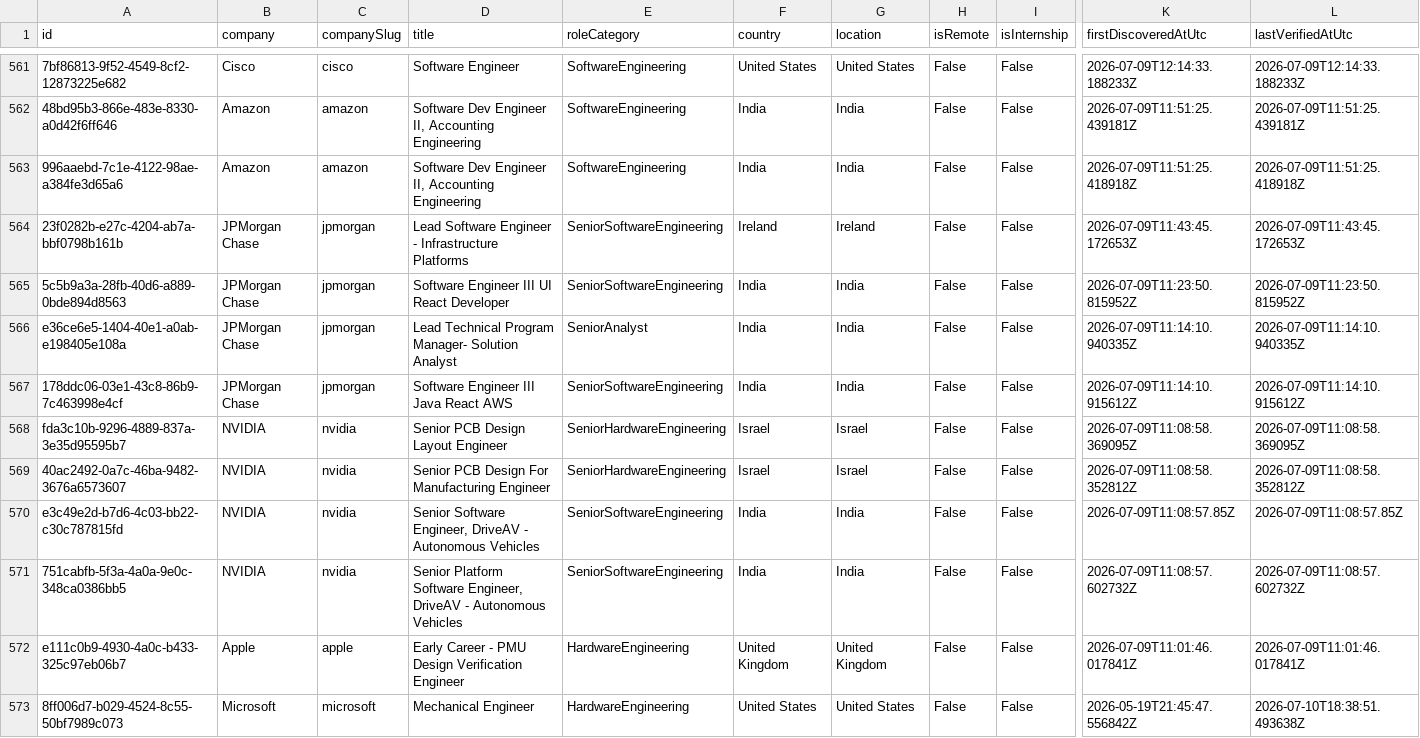
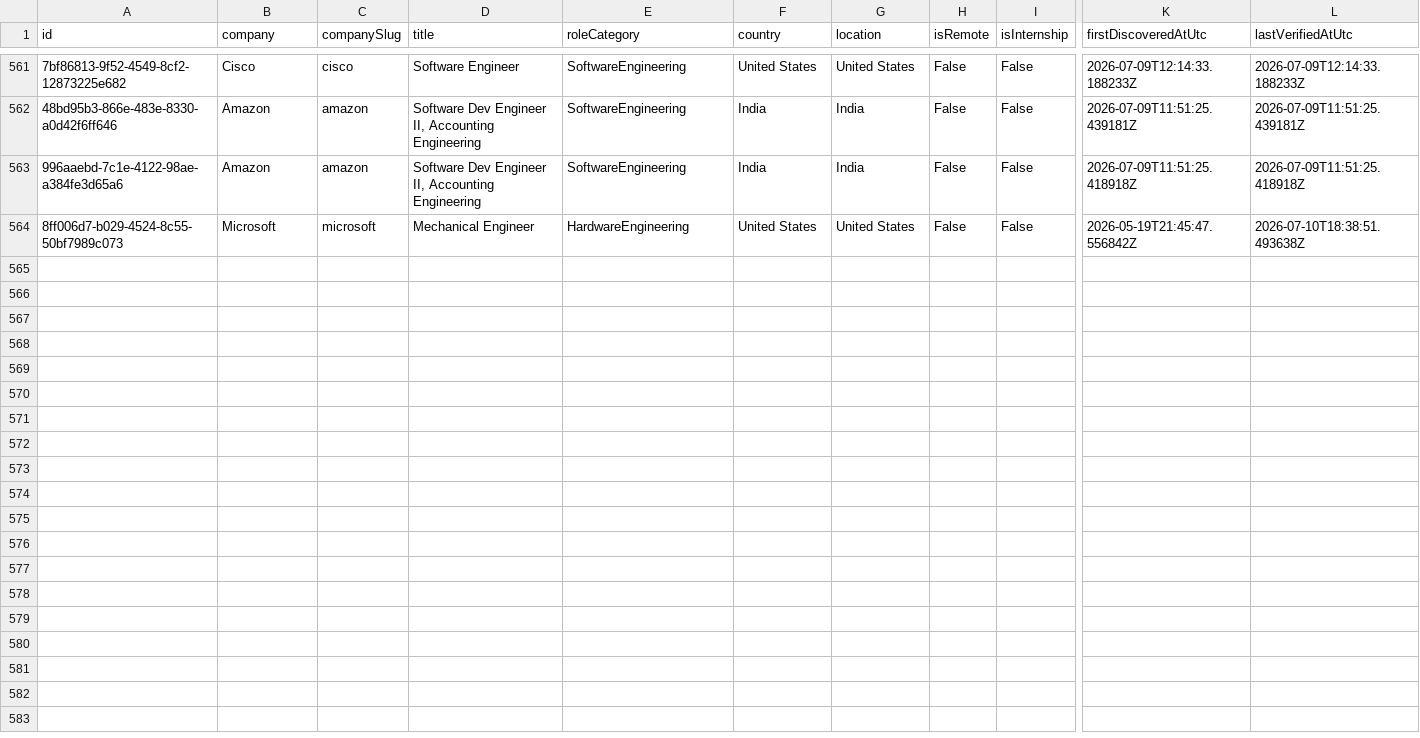
Before and after one commit to ScoutJob/scoutjob-tech-jobs, a CSV file: data/jobs.csv, drawn as a sheet; only a part is shown, gaps mark what is left out; rows hold the shown columns only; the diff names each change by its address in the sheet, - before the commit and + after, or states it on an @@ line.

```diff
--- a/data/jobs.csv
+++ b/data/jobs.csv
-row 564: 23f0282b-e27c-4204-ab7a-bbf0798b161b | JPMorgan Chase | jpmorgan | Lead Software Engineer - Infrastructure Platforms | SeniorSoftwareEngineering | Ireland | Ireland | False | False | 2026-07-09T11:43:45.172653Z | 2026-07-09T11:43:45.172653Z
-row 565: 5c5b9a3a-28fb-40d6-a889-0bde894d8563 | JPMorgan Chase | jpmorgan | Software Engineer III UI React Developer | SeniorSoftwareEngineering | India | India | False | False | 2026-07-09T11:23:50.815952Z | 2026-07-09T11:23:50.815952Z
-row 566: e36ce6e5-1404-40e1-a0ab-e198405e108a | JPMorgan Chase | jpmorgan | Lead Technical Program Manager- Solution Analyst | SeniorAnalyst | India | India | False | False | 2026-07-09T11:14:10.940335Z | 2026-07-09T11:14:10.940335Z
-row 567: 178ddc06-03e1-43c8-86b9-7c463998e4cf | JPMorgan Chase | jpmorgan | Software Engineer III Java React AWS | SeniorSoftwareEngineering | India | India | False | False | 2026-07-09T11:14:10.915612Z | 2026-07-09T11:14:10.915612Z
-row 568: fda3c10b-9296-4889-837a-3e35d95595b7 | NVIDIA | nvidia | Senior PCB Design Layout Engineer | SeniorHardwareEngineering | Israel | Israel | False | False | 2026-07-09T11:08:58.369095Z | 2026-07-09T11:08:58.369095Z
-row 569: 40ac2492-0a7c-46ba-9482-3676a6573607 | NVIDIA | nvidia | Senior PCB Design For Manufacturing Engineer | SeniorHardwareEngineering | Israel | Israel | False | False | 2026-07-09T11:08:58.352812Z | 2026-07-09T11:08:58.352812Z
-row 570: e3c49e2d-b7d6-4c03-bb22-c30c787815fd | NVIDIA | nvidia | Senior Software Engineer, DriveAV - Autonomous Vehicles | SeniorSoftwareEngineering | India | India | False | False | 2026-07-09T11:08:57.85Z | 2026-07-09T11:08:57.85Z
-row 571: 751cabfb-5f3a-4a0a-9e0c-348ca0386bb5 | NVIDIA | nvidia | Senior Platform Software Engineer, DriveAV - Autonomous Vehicles | SeniorSoftwareEngineering | India | India | False | False | 2026-07-09T11:08:57.602732Z | 2026-07-09T11:08:57.602732Z
-row 572: e111c0b9-4930-4a0c-b433-325c97eb06b7 | Apple | apple | Early Career - PMU Design Verification Engineer | HardwareEngineering | United Kingdom | United Kingdom | False | False | 2026-07-09T11:01:46.017841Z | 2026-07-09T11:01:46.017841Z
```
Also changed, not shown: docs/data/jobs.csv, 2 other files.
